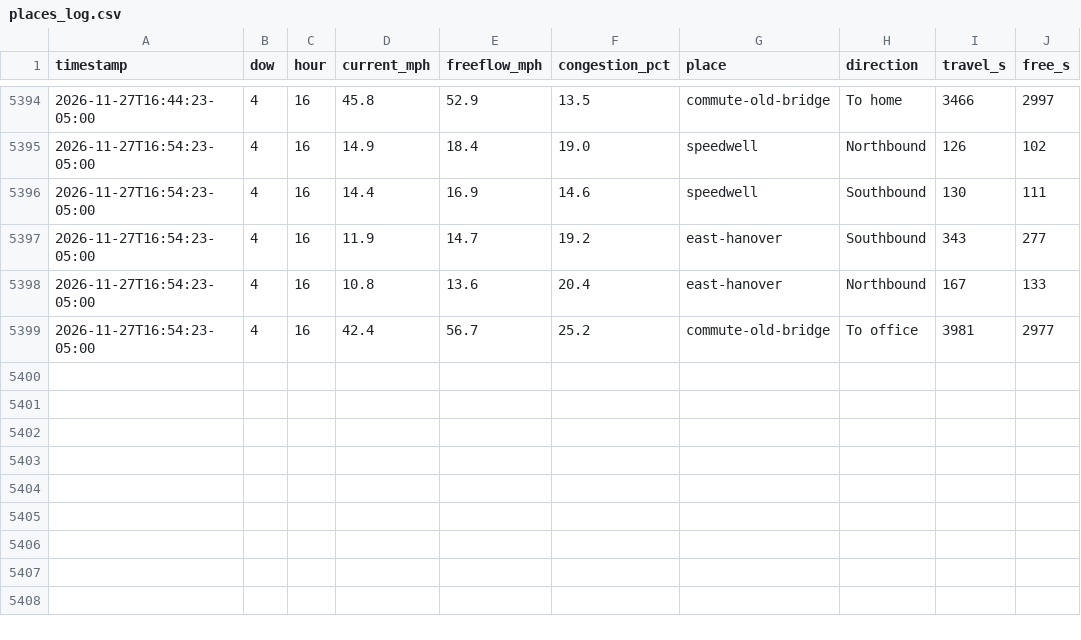
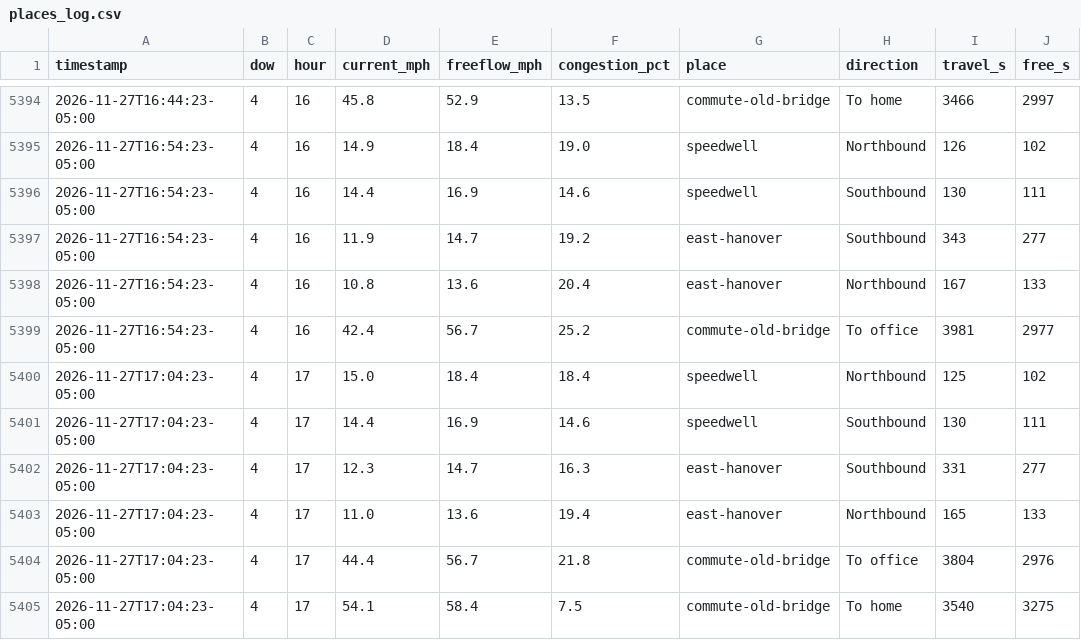
Before and after one commit to kbruett/home-traffic, a CSV file: data/places_log.csv, drawn as a sheet; only a part is shown, gaps mark what is left out.

```diff
--- a/data/places_log.csv
+++ b/data/places_log.csv
@@ -5399 +5399,7 @@ timestamp,dow,hour,current_mph,freeflow_mph,congestion_pct,place,direction,trave
 2026-11-27T16:54:23-05:00,4,16,42.4,56.7,25.2,commute-old-bridge,To office,3981,2977
+2026-11-27T17:04:23-05:00,4,17,15.0,18.4,18.4,speedwell,Northbound,125,102
+2026-11-27T17:04:23-05:00,4,17,14.4,16.9,14.6,speedwell,Southbound,130,111
+2026-11-27T17:04:23-05:00,4,17,12.3,14.7,16.3,east-hanover,Southbound,331,277
+2026-11-27T17:04:23-05:00,4,17,11.0,13.6,19.4,east-hanover,Northbound,165,133
+2026-11-27T17:04:23-05:00,4,17,44.4,56.7,21.8,commute-old-bridge,To office,3804,2976
+2026-11-27T17:04:23-05:00,4,17,54.1,58.4,7.5,commute-old-bridge,To home,3540,3275
```
Also changed, not shown: data/traffic_log.csv, 1 other file.
